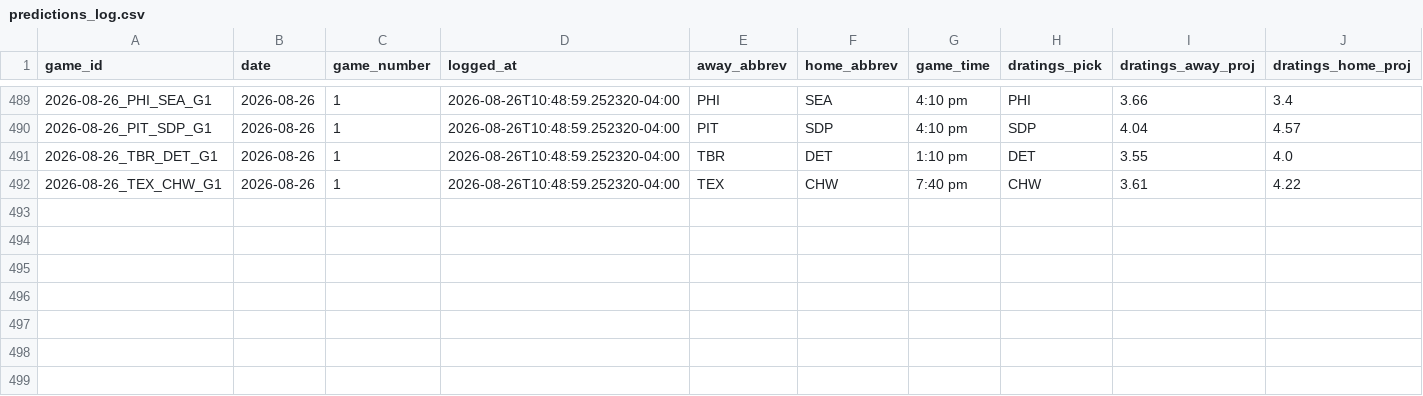
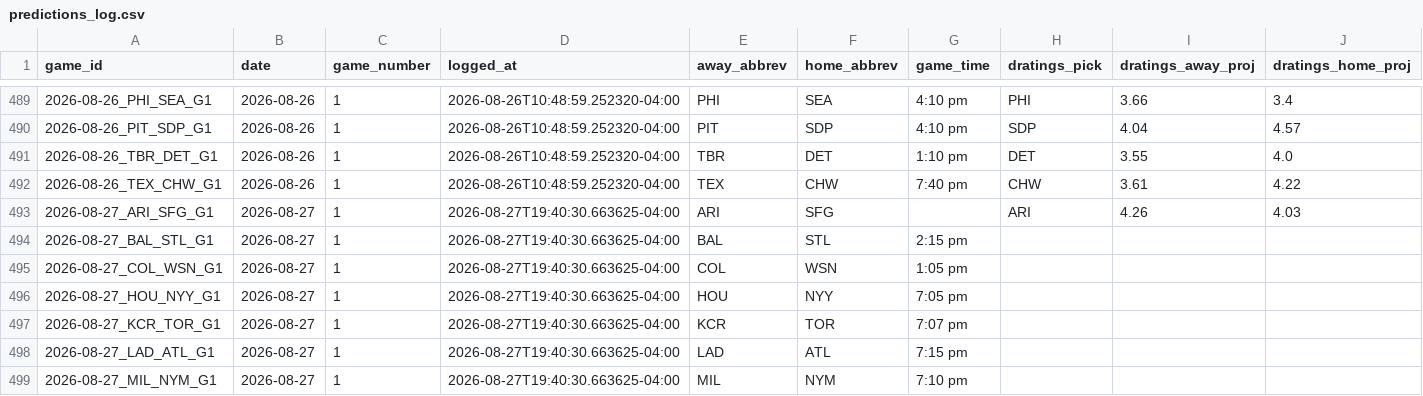
Before and after one commit to hobbescodez/sports, a CSV file: sports/mlb/data/predictions_log.csv, drawn as a sheet; only a part is shown, gaps mark what is left out; rows hold the shown columns only; the diff names each change by its address in the sheet, - before the commit and + after, or states it on an @@ line.

```diff
--- a/sports/mlb/data/predictions_log.csv
+++ b/sports/mlb/data/predictions_log.csv
+row 493: 2026-08-27_ARI_SFG_G1 | 2026-08-27 | 1 | 2026-08-27T19:40:30.663625-04:00 | ARI | SFG |  | ARI | 4.26 | 4.03
+row 494: 2026-08-27_BAL_STL_G1 | 2026-08-27 | 1 | 2026-08-27T19:40:30.663625-04:00 | BAL | STL | 2:15 pm
+row 495: 2026-08-27_COL_WSN_G1 | 2026-08-27 | 1 | 2026-08-27T19:40:30.663625-04:00 | COL | WSN | 1:05 pm
+row 496: 2026-08-27_HOU_NYY_G1 | 2026-08-27 | 1 | 2026-08-27T19:40:30.663625-04:00 | HOU | NYY | 7:05 pm
+row 497: 2026-08-27_KCR_TOR_G1 | 2026-08-27 | 1 | 2026-08-27T19:40:30.663625-04:00 | KCR | TOR | 7:07 pm
+row 498: 2026-08-27_LAD_ATL_G1 | 2026-08-27 | 1 | 2026-08-27T19:40:30.663625-04:00 | LAD | ATL | 7:15 pm
+row 499: 2026-08-27_MIL_NYM_G1 | 2026-08-27 | 1 | 2026-08-27T19:40:30.663625-04:00 | MIL | NYM | 7:10 pm
```
Also changed, not shown: sports/mlb/data/results_log.csv, 2 other files.
